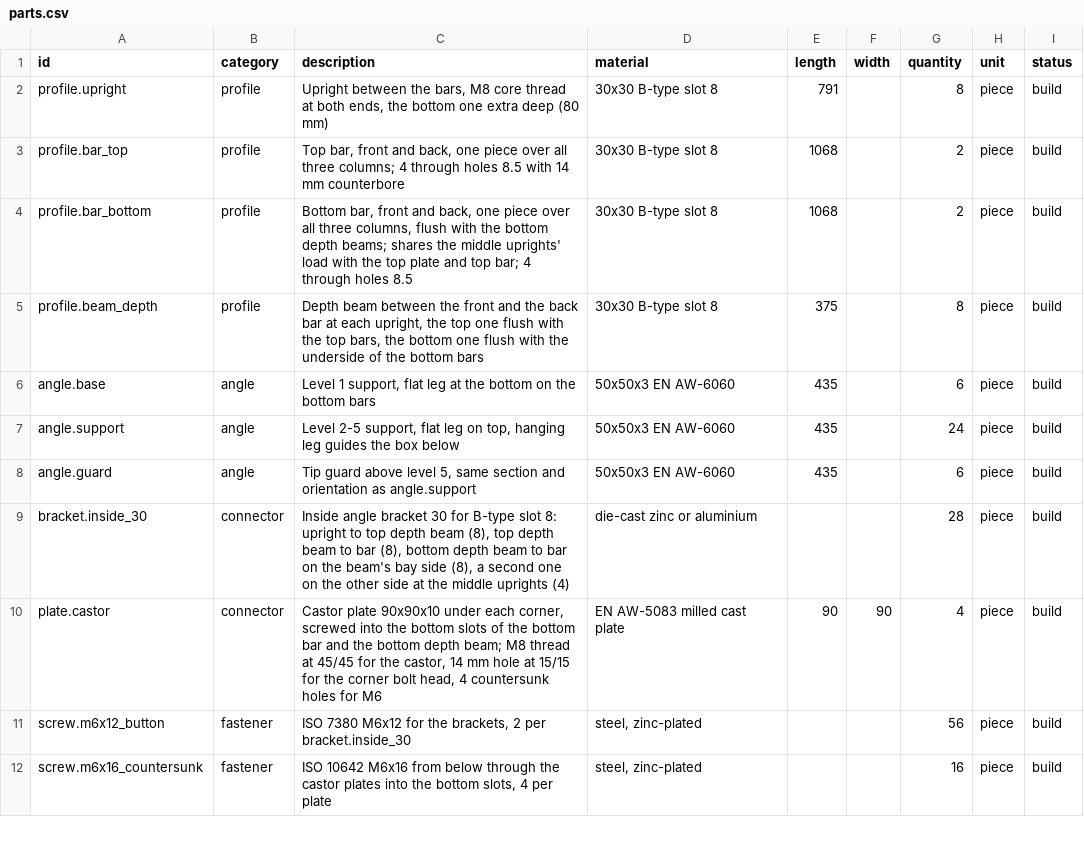
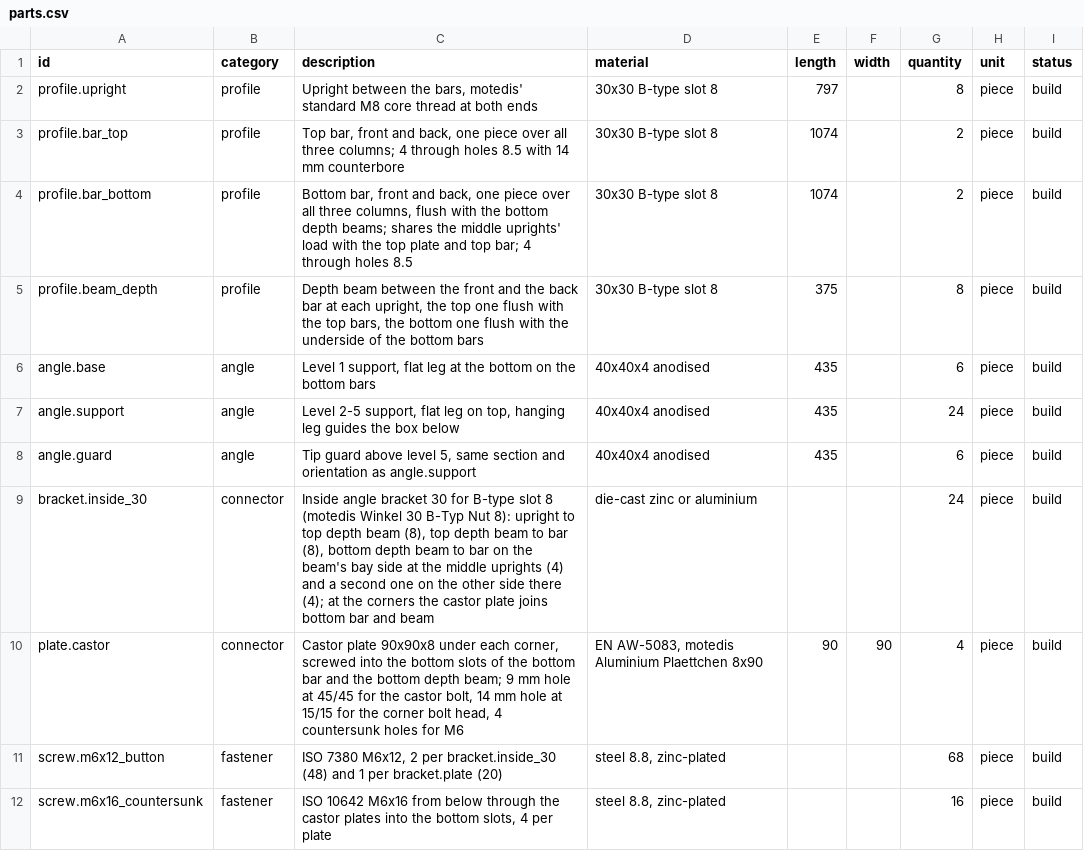
Before and after one commit to countzero/lego_eurobox_rack, a CSV file: bom/parts.csv, drawn as a sheet; only a part is shown; the diff covers the shown part only.

Commit message:
[0022] Switch to motedis: 40 x 40 x 4 angles, 8 mm castor plates, braked castors
The user buys every metal part and the castors from motedis in one order, cut by the shop and delivered in 2-4 working days, about 480 € against about 680 € and 2-3 weeks at Dold, whose braked castor is out of stock. motedis sells no 50 x 50 x 3 angle, so the angles are 40 x 40 x 4: the bays grow to 318 mm to keep 310 mm between the hanging legs, the 4 mm legs raise the uprights to 797 mm to keep the 8 mm gap above every box, and the box envelope narrows to NextGen 2.0 boxes with a foot of at least 282 mm, the user's choice.

The 8 mm castor plates hold too little thread, so the castor bolt goes through a 9 mm hole into a DIN 985 lock nut; the corner bottom brackets would stand where that nut goes, so the castor plate alone joins the corner bar and beam (24 brackets). The upright bolts are motedis' stainless A2 (at least A2-50) M8x50 and M8x40 for a thread depth taken as 25 mm, which motedis does not state; the build now checks the heights, the gaps, the bolt engagement and the castor bolt's tip. Renders differ between two runs by screen-space ray tracing noise as before; rack.glb and the CSV files are identical.

```diff
--- a/bom/parts.csv
+++ b/bom/parts.csv
@@ -1,12 +1,12 @@
 id,category,description,material,length,width,quantity,unit,status
-profile.upright,profile,"Upright between the bars, M8 core thread at both ends, the bottom one extra deep (80 mm)",30x30 B-type slot 8,791,,8,piece,build
-profile.bar_top,profile,"Top bar, front and back, one piece over all three columns; 4 through holes 8.5 with 14 mm counterbore",30x30 B-type slot 8,1068,,2,piece,build
-profile.bar_bottom,profile,"Bottom bar, front and back, one piece over all three columns, flush with the bottom depth beams; shares the middle uprights' load with the top plate and top bar; 4 through holes 8.5",30x30 B-type slot 8,1068,,2,piece,build
+profile.upright,profile,"Upright between the bars, motedis' standard M8 core thread at both ends",30x30 B-type slot 8,797,,8,piece,build
+profile.bar_top,profile,"Top bar, front and back, one piece over all three columns; 4 through holes 8.5 with 14 mm counterbore",30x30 B-type slot 8,1074,,2,piece,build
+profile.bar_bottom,profile,"Bottom bar, front and back, one piece over all three columns, flush with the bottom depth beams; shares the middle uprights' load with the top plate and top bar; 4 through holes 8.5",30x30 B-type slot 8,1074,,2,piece,build
 profile.beam_depth,profile,"Depth beam between the front and the back bar at each upright, the top one flush with the top bars, the bottom one flush with the underside of the bottom bars",30x30 B-type slot 8,375,,8,piece,build
-angle.base,angle,"Level 1 support, flat leg at the bottom on the bottom bars",50x50x3 EN AW-6060,435,,6,piece,build
-angle.support,angle,"Level 2-5 support, flat leg on top, hanging leg guides the box below",50x50x3 EN AW-6060,435,,24,piece,build
-angle.guard,angle,"Tip guard above level 5, same section and orientation as angle.support",50x50x3 EN AW-6060,435,,6,piece,build
-bracket.inside_30,connector,"Inside angle bracket 30 for B-type slot 8: upright to top depth beam (8), top depth beam to bar (8), bottom depth beam to bar on the beam's bay side (8), a second one on the other side at the middle uprights (4)",die-cast zinc or aluminium,,,28,piece,build
-plate.castor,connector,"Castor plate 90x90x10 under each corner, screwed into the bottom slots of the bottom bar and the bottom depth beam; M8 thread at 45/45 for the castor, 14 mm hole at 15/15 for the corner bolt head, 4 countersunk holes for M6",EN AW-5083 milled cast plate,90,90,4,piece,build
-screw.m6x12_button,fastener,"ISO 7380 M6x12 for the brackets, 2 per bracket.inside_30","steel, zinc-plated",,,56,piece,build
-screw.m6x16_countersunk,fastener,"ISO 10642 M6x16 from below through the castor plates into the bottom slots, 4 per plate","steel, zinc-plated",,,16,piece,build
+angle.base,angle,"Level 1 support, flat leg at the bottom on the bottom bars",40x40x4 anodised,435,,6,piece,build
+angle.support,angle,"Level 2-5 support, flat leg on top, hanging leg guides the box below",40x40x4 anodised,435,,24,piece,build
+angle.guard,angle,"Tip guard above level 5, same section and orientation as angle.support",40x40x4 anodised,435,,6,piece,build
+bracket.inside_30,connector,"Inside angle bracket 30 for B-type slot 8 (motedis Winkel 30 B-Typ Nut 8): upright to top depth beam (8), top depth beam to bar (8), bottom depth beam to bar on the beam's bay side at the middle uprights (4) and a second one on the other side there (4); at the corners the castor plate joins bottom bar and beam",die-cast zinc or aluminium,,,24,piece,build
+plate.castor,connector,"Castor plate 90x90x8 under each corner, screwed into the bottom slots of the bottom bar and the bottom depth beam; 9 mm hole at 45/45 for the castor bolt, 14 mm hole at 15/15 for the corner bolt head, 4 countersunk holes for M6","EN AW-5083, motedis Aluminium Plaettchen 8x90",90,90,4,piece,build
+screw.m6x12_button,fastener,"ISO 7380 M6x12, 2 per bracket.inside_30 (48) and 1 per bracket.plate (20)","steel 8.8, zinc-plated",,,68,piece,build
+screw.m6x16_countersunk,fastener,"ISO 10642 M6x16 from below through the castor plates into the bottom slots, 4 per plate","steel 8.8, zinc-plated",,,16,piece,build
```
Also changed, not shown: 2 added rows, 1 removed row and 19 edited cells elsewhere in this file, bom/cutlist.csv, 18 other files.
